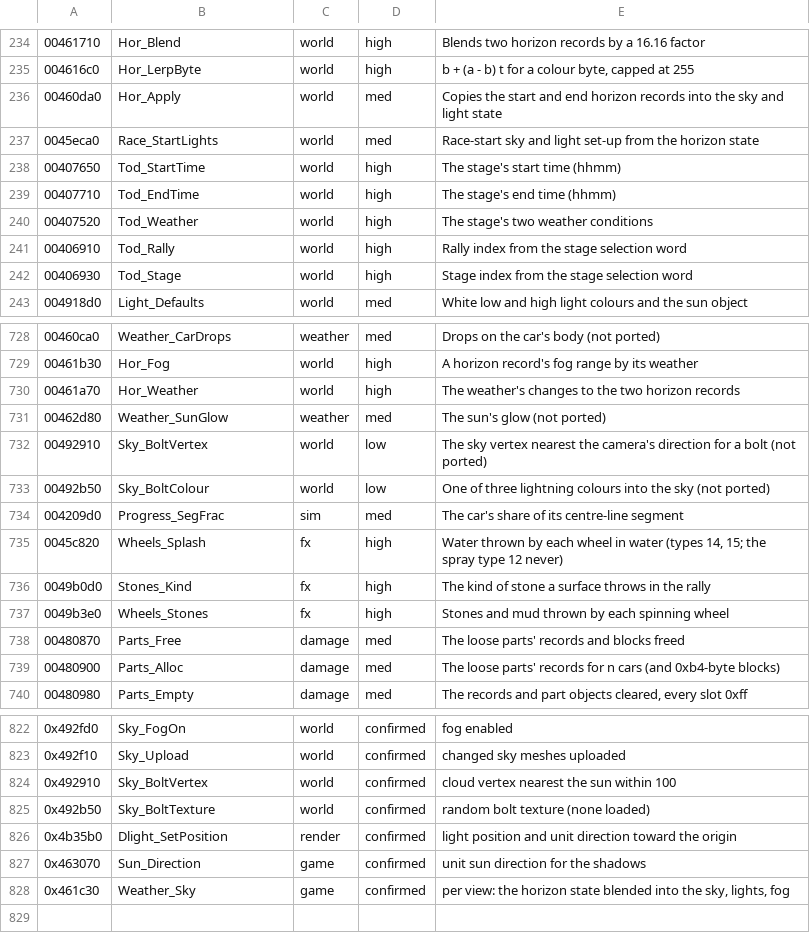
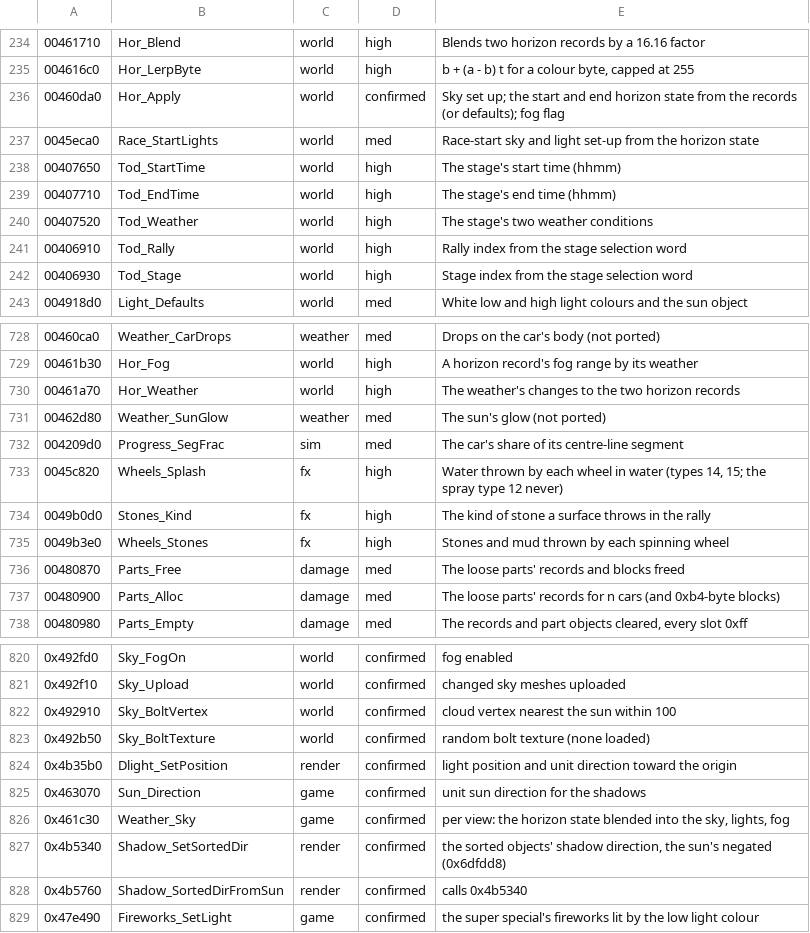
Before and after one commit to emdzej/opencmr2, a TSV file: tools/ghidra/names.tsv, drawn as a sheet; only a part is shown, gaps mark what is left out.

```diff
--- a/tools/ghidra/names.tsv
+++ b/tools/ghidra/names.tsv
@@ -235,3 +235,3 @@
 004616c0	Hor_LerpByte	world	high	b + (a - b) t for a colour byte, capped at 255
-00460da0	Hor_Apply	world	med	Copies the start and end horizon records into the sky and light state
+00460da0	Hor_Apply	world	confirmed	Sky set up; the start and end horizon state from the records (or defaults); fog flag
 0045eca0	Race_StartLights	world	med	Race-start sky and light set-up from the horizon state
@@ -731,4 +731,2 @@
 00462d80	Weather_SunGlow	weather	med	The sun's glow (not ported)
-00492910	Sky_BoltVertex	world	low	The sky vertex nearest the camera's direction for a bolt (not ported)
-00492b50	Sky_BoltColour	world	low	One of three lightning colours into the sky (not ported)
 004209d0	Progress_SegFrac	sim	med	The car's share of its centre-line segment
@@ -828 +826,4 @@
 0x461c30	Weather_Sky	game	confirmed	per view: the horizon state blended into the sky, lights, fog
+0x4b5340	Shadow_SetSortedDir	render	confirmed	the sorted objects' shadow direction, the sun's negated (0x6dfdd8)
+0x4b5760	Shadow_SortedDirFromSun	render	confirmed	calls 0x4b5340
+0x47e490	Fireworks_SetLight	game	confirmed	the super special's fireworks lit by the low light colour
```
Also changed, not shown: 10 other files.
